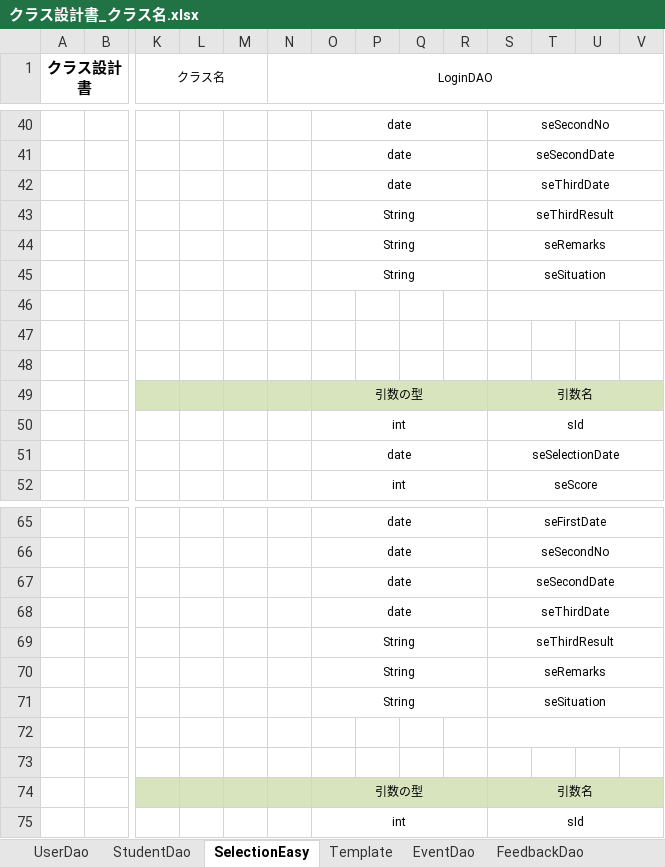
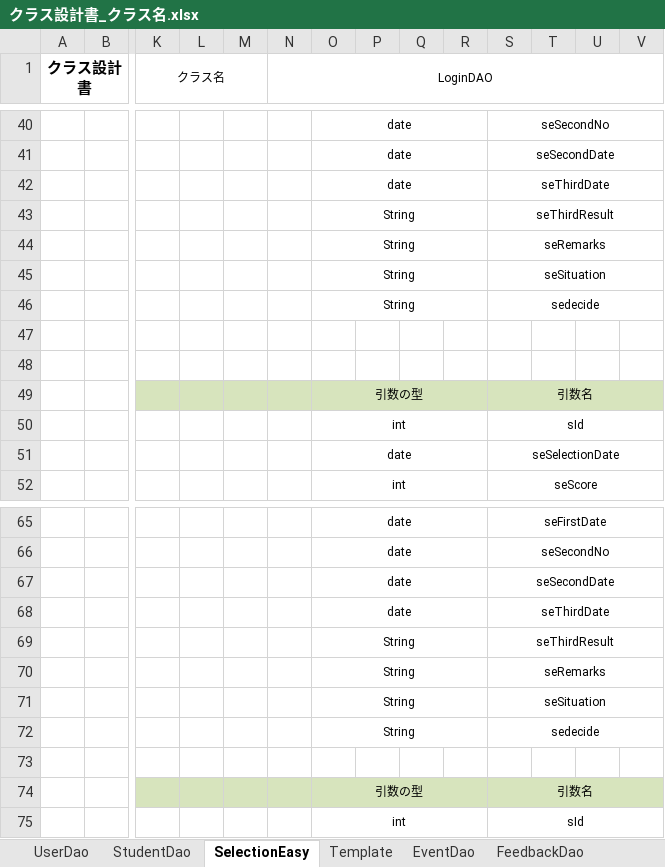
Before and after one commit to DOJO-2021/YSL7, an Excel workbook: クラス設計書_クラス名.xlsx, sheet SelectionEasy, drawn as a sheet; only a part is shown, gaps mark what is left out; values as stored, in another font and other column widths than the file's, no borders; rows hold the shown columns only; the diff names each change by its address in the sheet, - before the commit and + after, or states it on an @@ line.

```diff
--- a/クラス設計書_クラス名.xlsx (sheet SelectionEasy)
+++ b/クラス設計書_クラス名.xlsx (sheet SelectionEasy)
-row 46: (empty)
+row 46:  |  |  |  |  |  | String |  |  |  | sedecide
+O46:R46 merged
-row 72: (empty)
+row 72:  |  |  |  |  |  | String |  |  |  | sedecide
+O72:R72 merged
```
Also changed, not shown: sheet Template, sheet EventDao, 2 other files.
